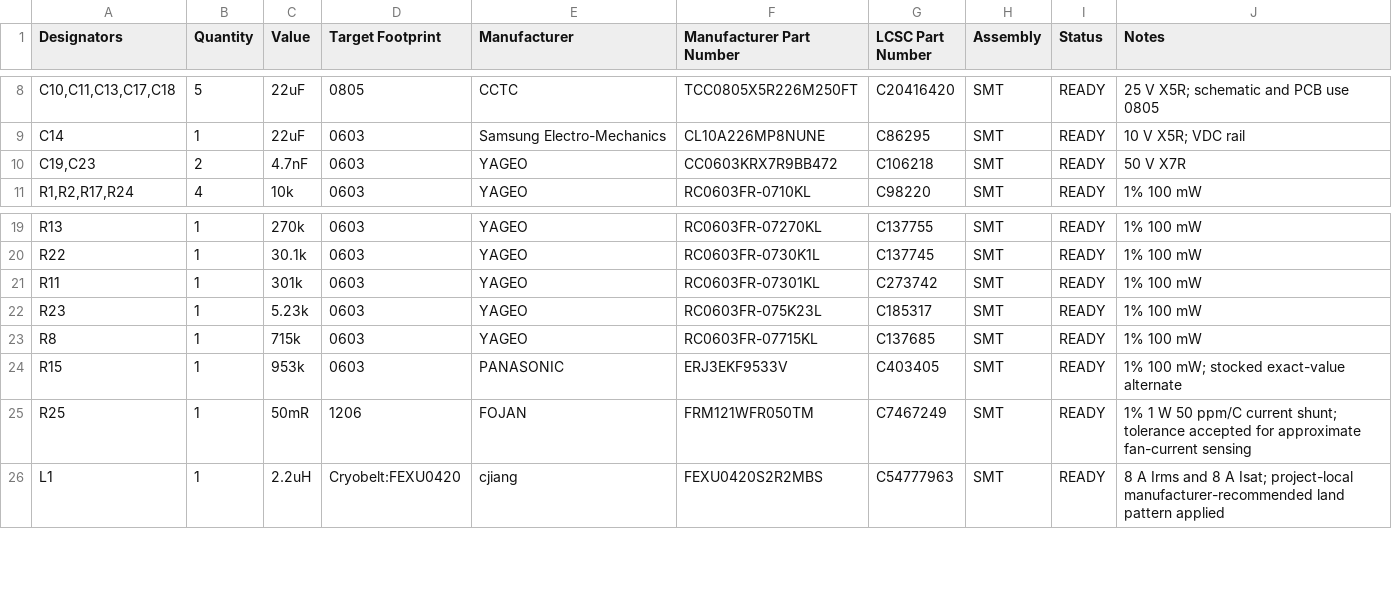
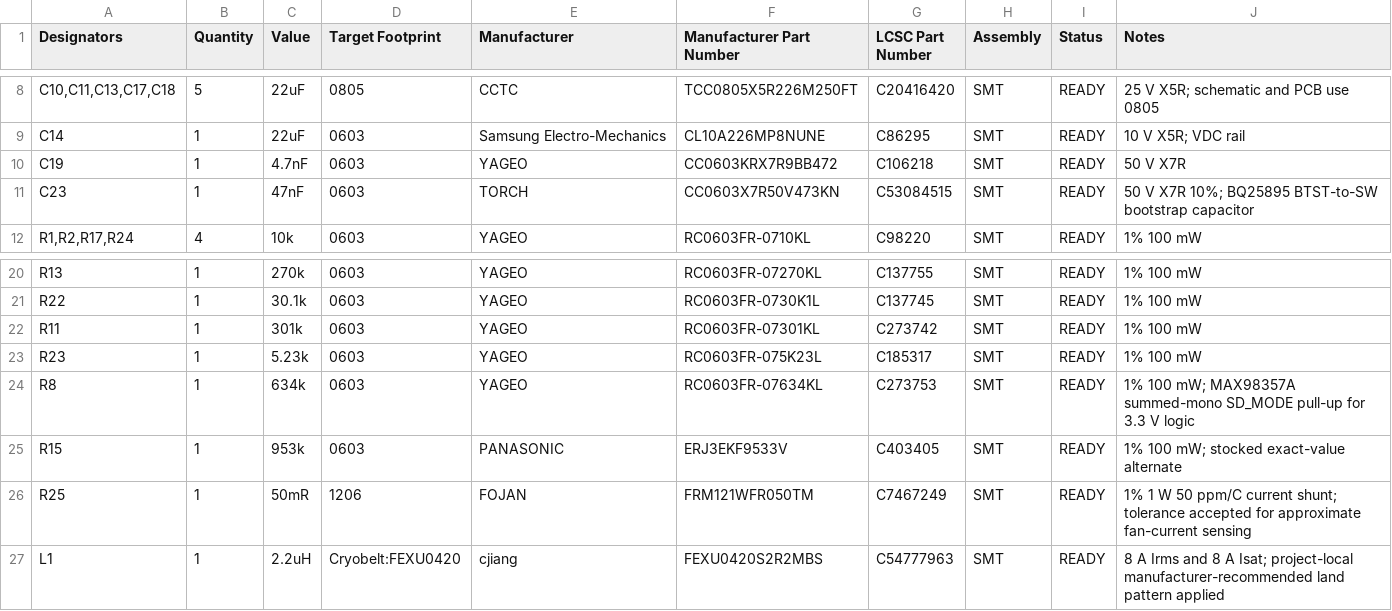
Before and after one commit to michael201110/cryobelt, a CSV file: production/jlcpcb_sourcing.csv, drawn as a sheet; only a part is shown, gaps mark what is left out; addresses are those after the commit; the diff names each change by its address in the sheet, - before the commit and + after, or states it on an @@ line.

Commit message:
Correct charger bootstrap and audio mode values

```diff
--- a/production/jlcpcb_sourcing.csv
+++ b/production/jlcpcb_sourcing.csv
-A10 (Designators): C19,C23
+A10 (Designators): C19
-B10 (Quantity): 2
+B10 (Quantity): 1
+row 11: C23 | 1 | 47nF | 0603 | TORCH | CC0603X7R50V473KN | C53084515 | SMT | READY | 50 V X7R 10%; BQ25895 BTST-to-SW bootstrap capacitor
-C24 (Value): 715k
+C24 (Value): 634k
-F24 (Manufacturer Part Number): RC0603FR-07715KL
+F24 (Manufacturer Part Number): RC0603FR-07634KL
-G24 (LCSC Part Number): C137685
+G24 (LCSC Part Number): C273753
-J24 (Notes): 1% 100 mW
+J24 (Notes): 1% 100 mW; MAX98357A summed-mono SD_MODE pull-up for 3.3 V logic
```
Also changed, not shown: cryobelt.csv, production/bom.csv, 10 other files.
